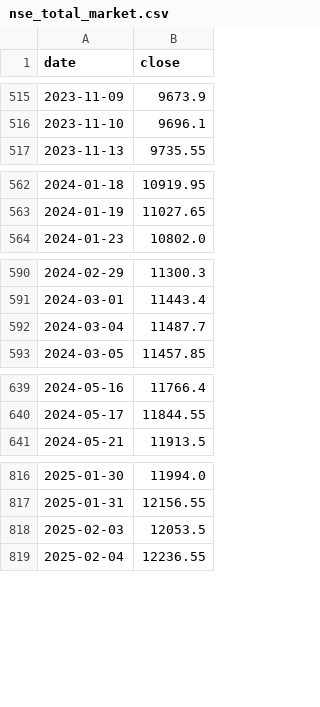
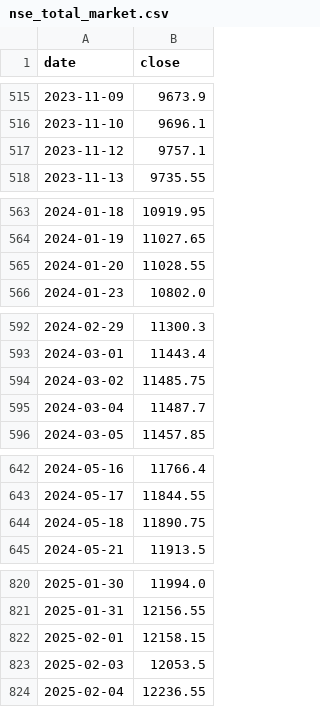
Before and after one commit to Pareshking/Paresh, a CSV file: data/nse_total_market.csv, drawn as a sheet; only a part is shown, gaps mark what is left out; the diff covers the shown part only; the diff names each change by its address in the sheet, - before the commit and + after, or states it on an @@ line.

```diff
--- a/data/nse_total_market.csv
+++ b/data/nse_total_market.csv
+row 517: 2023-11-12 | 9757.1
+row 565: 2024-01-20 | 11028.55
+row 594: 2024-03-02 | 11485.75
+row 644: 2024-05-18 | 11890.75
+row 822: 2025-02-01 | 12158.15
```
Also changed, not shown: 2 added rows elsewhere in this file, 3 other files.
